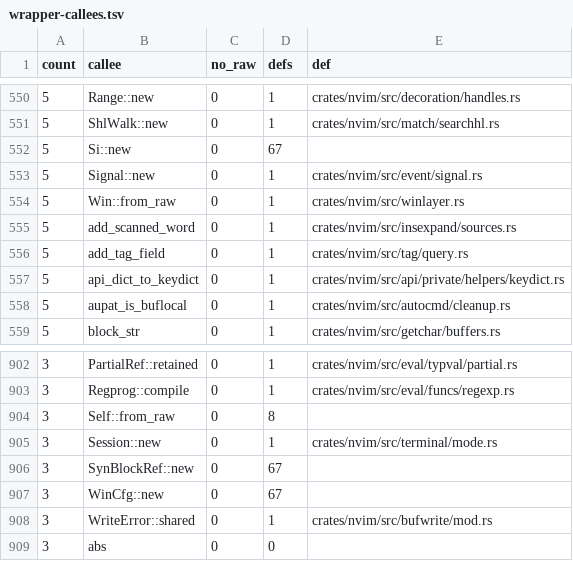
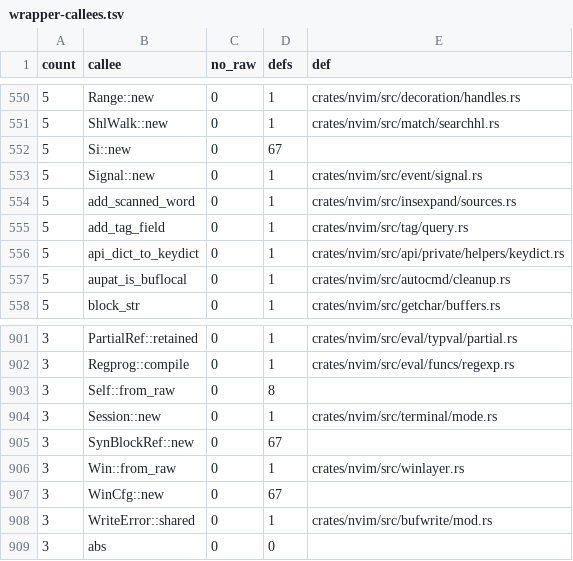
Before and after one commit to PsychoLlama/nvim.rs, a TSV file: metrics/wrapper-callees.tsv, drawn as a sheet; only a part is shown, gaps mark what is left out.

Commit message:
Name a buffer's per-window entries' window by id
`WinInfo.wi_win` is the window a buffer's `b_wininfo` entry remembers
cursor, options and folds for. The entry outlives that window by design
(`:badd`'s entry has none, and `win_free` nulls the field when the window
goes), so it was an address every reader rebuilt a `Win` from and trusted
`win_free` to have cleared.

It is now `Option<WinId>`: `Entry::window()` resolves it through the
registry, the comparisons in `terminal/mode.rs` and `getchangelist()` compare
ids, and `find_win_for_curbuf`'s walk resolves before it reads. `win_free`
still clears the field so that an entry reads "no window" without a lookup
having to say so.

The field is `pub(crate)`, as `WinId` is.

```diff
--- a/metrics/wrapper-callees.tsv
+++ b/metrics/wrapper-callees.tsv
@@ -553,3 +553,2 @@ count	callee	no_raw	defs	def
 5	Signal::new	0	1	crates/nvim/src/event/signal.rs
-5	Win::from_raw	0	1	crates/nvim/src/winlayer.rs
 5	add_scanned_word	0	1	crates/nvim/src/insexpand/sources.rs
@@ -906,2 +905,3 @@ count	callee	no_raw	defs	def
 3	SynBlockRef::new	0	67	
+3	Win::from_raw	0	1	crates/nvim/src/winlayer.rs
 3	WinCfg::new	0	67	
```
Also changed, not shown: 9 other files.
